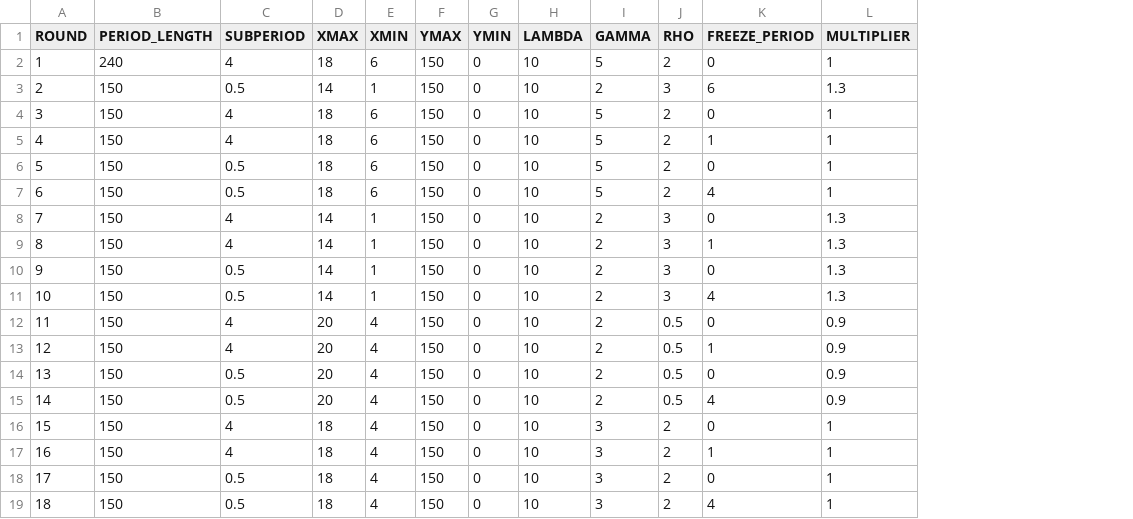
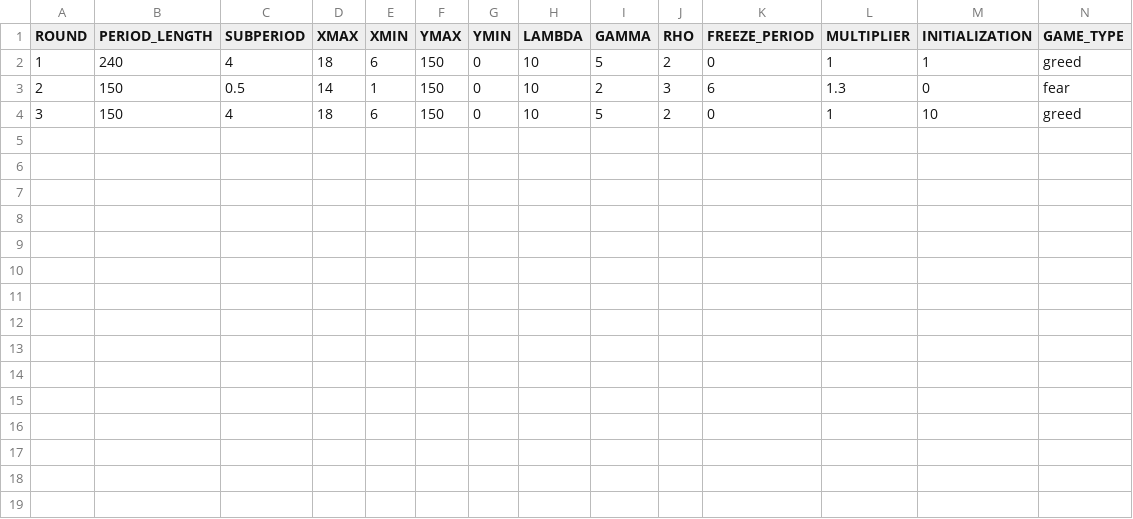
Before and after one commit to biubiuworld/timing_games_v5, a CSV file: timing_game/configs/demo.csv, drawn as a sheet; removed rows and columns are numbered as before the commit, all else as after; the diff names each change by its address in the sheet, - before the commit and + after, or states it on an @@ line.

```diff
--- a/timing_game/configs/demo.csv
+++ b/timing_game/configs/demo.csv
+column M (INITIALIZATION), rows 2-4: 1 | 0 | 10
+column N (GAME_TYPE), rows 2-4: greed | fear | greed
-row 5: 4 | 150 | 4 | 18 | 6 | 150 | 0 | 10 | 5 | 2 | 1 | 1
-row 6: 5 | 150 | 0.5 | 18 | 6 | 150 | 0 | 10 | 5 | 2 | 0 | 1
-row 7: 6 | 150 | 0.5 | 18 | 6 | 150 | 0 | 10 | 5 | 2 | 4 | 1
-row 8: 7 | 150 | 4 | 14 | 1 | 150 | 0 | 10 | 2 | 3 | 0 | 1.3
-row 9: 8 | 150 | 4 | 14 | 1 | 150 | 0 | 10 | 2 | 3 | 1 | 1.3
-row 10: 9 | 150 | 0.5 | 14 | 1 | 150 | 0 | 10 | 2 | 3 | 0 | 1.3
-row 11: 10 | 150 | 0.5 | 14 | 1 | 150 | 0 | 10 | 2 | 3 | 4 | 1.3
-row 12: 11 | 150 | 4 | 20 | 4 | 150 | 0 | 10 | 2 | 0.5 | 0 | 0.9
-row 13: 12 | 150 | 4 | 20 | 4 | 150 | 0 | 10 | 2 | 0.5 | 1 | 0.9
-row 14: 13 | 150 | 0.5 | 20 | 4 | 150 | 0 | 10 | 2 | 0.5 | 0 | 0.9
-row 15: 14 | 150 | 0.5 | 20 | 4 | 150 | 0 | 10 | 2 | 0.5 | 4 | 0.9
-row 16: 15 | 150 | 4 | 18 | 4 | 150 | 0 | 10 | 3 | 2 | 0 | 1
-row 17: 16 | 150 | 4 | 18 | 4 | 150 | 0 | 10 | 3 | 2 | 1 | 1
-row 18: 17 | 150 | 0.5 | 18 | 4 | 150 | 0 | 10 | 3 | 2 | 0 | 1
-row 19: 18 | 150 | 0.5 | 18 | 4 | 150 | 0 | 10 | 3 | 2 | 4 | 1
```
Also changed, not shown: 4 other files.
